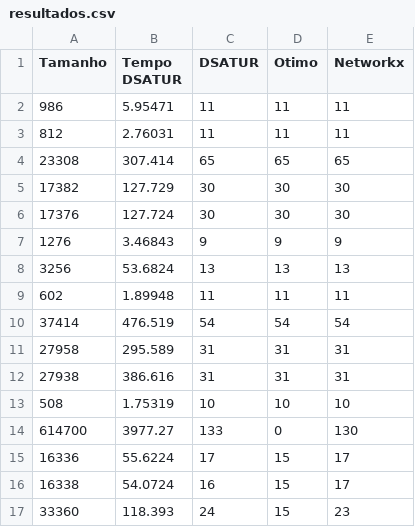
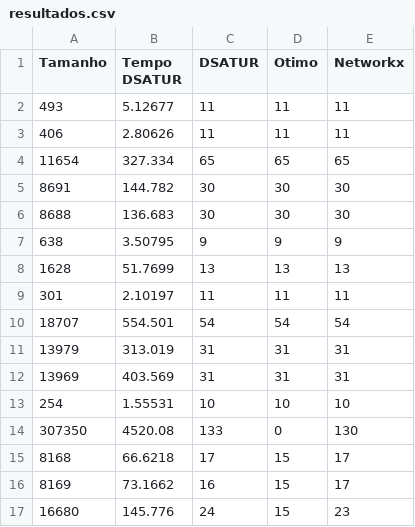
Before and after one commit to JoMedeiros/trabalho-de-grafos, a CSV file: resultados.csv, drawn as a sheet; only a part is shown; the diff covers the shown part only.

Commit message:
Add files via upload

```diff
--- a/resultados.csv
+++ b/resultados.csv
@@ -1,17 +1,17 @@
 Tamanho;Tempo DSATUR;DSATUR;Otimo;Networkx
-986;5.95471;11;11;11
-812;2.76031;11;11;11
-23308;307.414;65;65;65
-17382;127.729;30;30;30
-17376;127.724;30;30;30
-1276;3.46843;9;9;9
-3256;53.6824;13;13;13
-602;1.89948;11;11;11
-37414;476.519;54;54;54
-27958;295.589;31;31;31
-27938;386.616;31;31;31
-508;1.75319;10;10;10
-614700;3977.27;133;0;130
-16336;55.6224;17;15;17
-16338;54.0724;16;15;17
-33360;118.393;24;15;23
+493;5.12677;11;11;11
+406;2.80626;11;11;11
+11654;327.334;65;65;65
+8691;144.782;30;30;30
+8688;136.683;30;30;30
+638;3.50795;9;9;9
+1628;51.7699;13;13;13
+301;2.10197;11;11;11
+18707;554.501;54;54;54
+13979;313.019;31;31;31
+13969;403.569;31;31;31
+254;1.55531;10;10;10
+307350;4520.08;133;0;130
+8168;66.6218;17;15;17
+8169;73.1662;16;15;17
+16680;145.776;24;15;23
```
Also changed, not shown: 84 edited cells elsewhere in this file.
